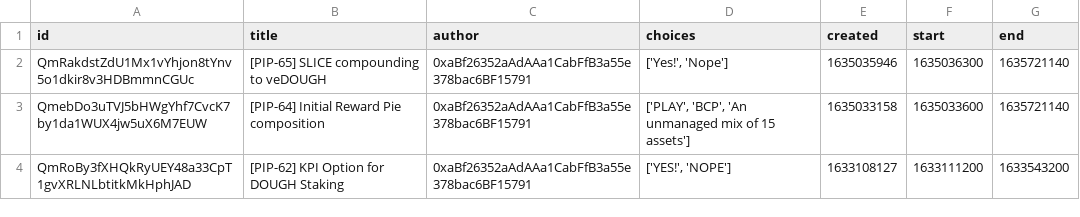
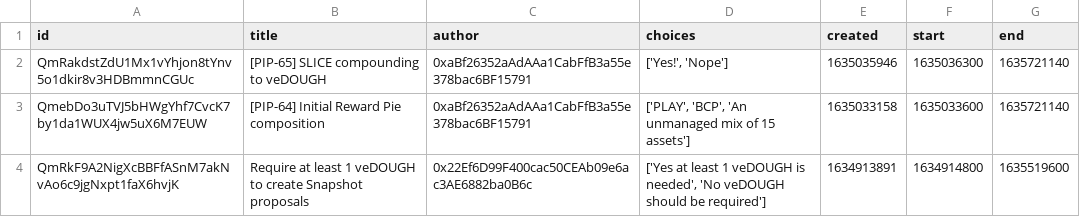
Before and after one commit to jordaniza/auxo-reporter, a CSV file: reports/staking/2021-10/proposals.csv, drawn as a sheet.

```diff
--- a/reports/staking/2021-10/proposals.csv
+++ b/reports/staking/2021-10/proposals.csv
@@ -3,2 +3,2 @@ QmRakdstZdU1Mx1vYhjon8tYnv5o1dkir8v3HDBmmnCGUc,[PIP-65] SLICE compounding to veD
 QmebDo3uTVJ5bHWgYhf7CvcK7by1da1WUX4jw5uX6M7EUW,[PIP-64] Initial Reward Pie composition,0xaBf26352aAdAAa1CabFfB3a55e378bac6BF15791,"['PLAY', 'BCP', 'An unmanaged mix of 15 assets']",1635033158,1635033600,1635721140
-QmRoBy3fXHQkRyUEY48a33CpT1gvXRLNLbtitkMkHphJAD,[PIP-62] KPI Option for DOUGH Staking,0xaBf26352aAdAAa1CabFfB3a55e378bac6BF15791,"['YES!', 'NOPE']",1633108127,1633111200,1633543200
+QmRkF9A2NigXcBBFfASnM7akNvAo6c9jgNxpt1faX6hvjK,Require at least 1 veDOUGH to create Snapshot proposals,0x22Ef6D99F400cac50CEAb09e6ac3AE6882ba0B6c,"['Yes at least 1 veDOUGH is needed', 'No veDOUGH should be required']",1634913891,1634914800,1635519600
```
Also changed, not shown: reports/airdrops/kpi_options.csv, reports/staking/2021-10/not_voted.csv, 5 other files.
